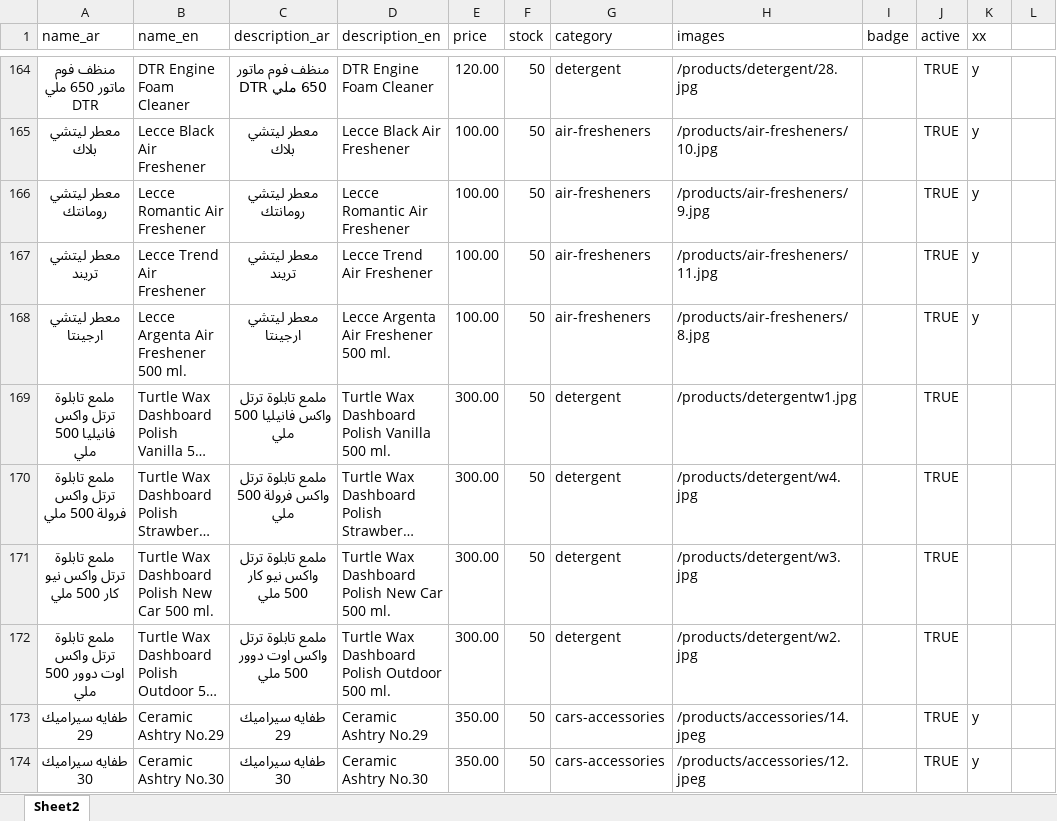
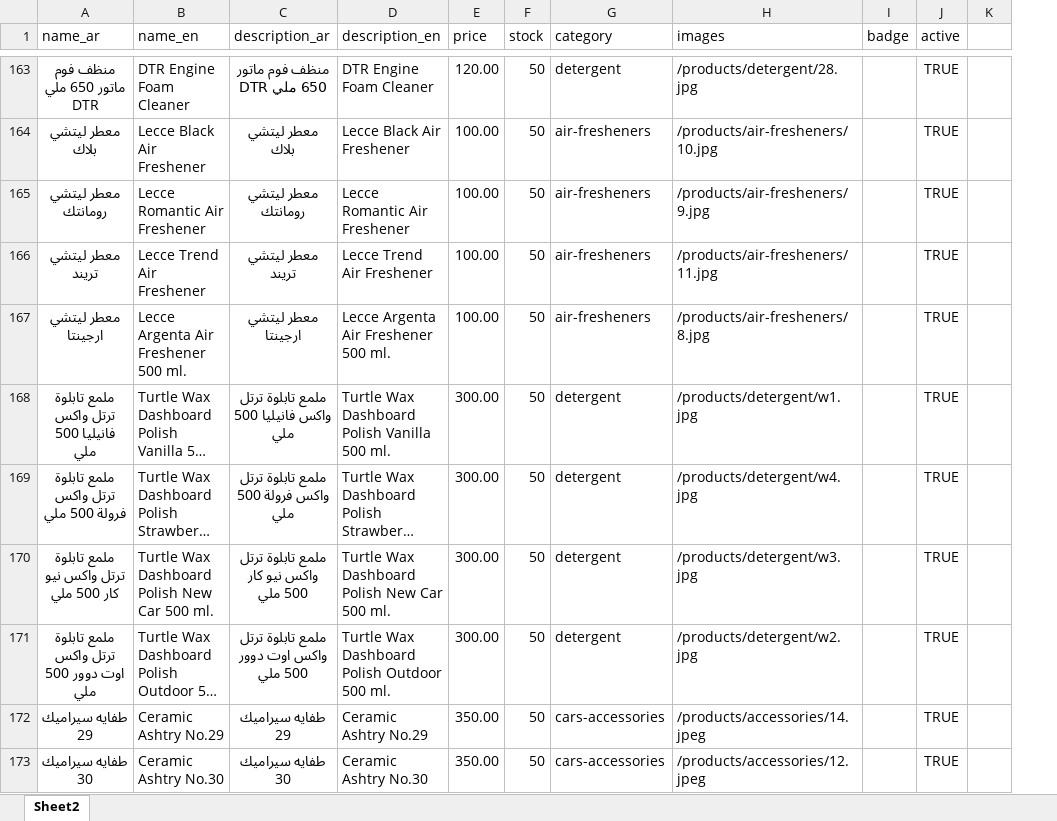
Before and after one commit to Cesaraitools/cesar-store, an Excel workbook: trial 1(AutoRecovered).xlsx, sheet Sheet2, drawn as a sheet; only a part is shown, gaps mark what is left out; long unchanged cells end in …; values as stored, in another font and other column widths than the file's, no borders; removed rows and columns are numbered as before the commit, all else as after; the diff covers the shown part only; the diff names each change by its address in the sheet, - before the commit and + after, or states it on an @@ line.

```diff
--- a/trial 1(AutoRecovered).xlsx (sheet Sheet2)
+++ b/trial 1(AutoRecovered).xlsx (sheet Sheet2)
-column K (xx), rows 164-174: y | y | y | y | y |  |  |  |  | y | y
-column L, empty
+column K, empty
-H168 (images): /products/detergentw1.jpg
+H168 (images): /products/detergent/w1.jpg
```
Also changed, not shown: 4 added rows, 1 removed row and 6 edited cells elsewhere in this sheet, 9 other files.
